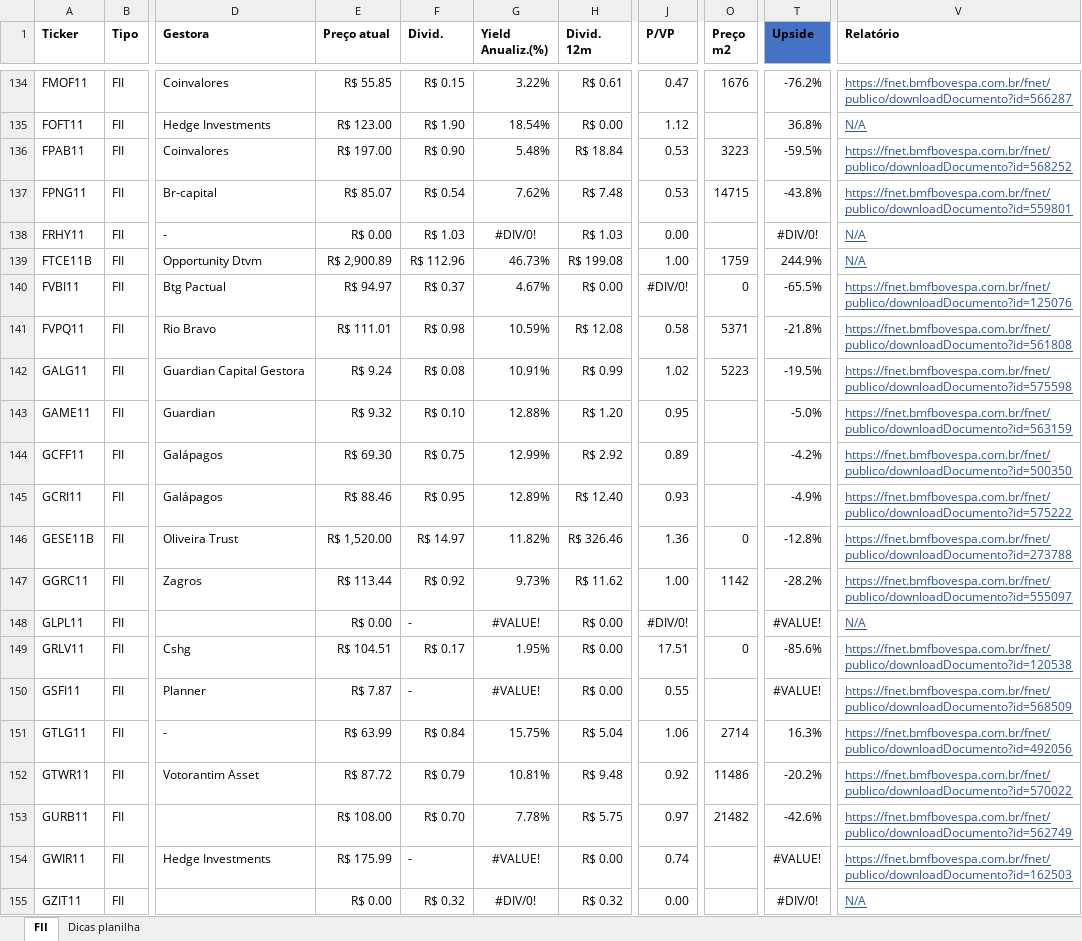
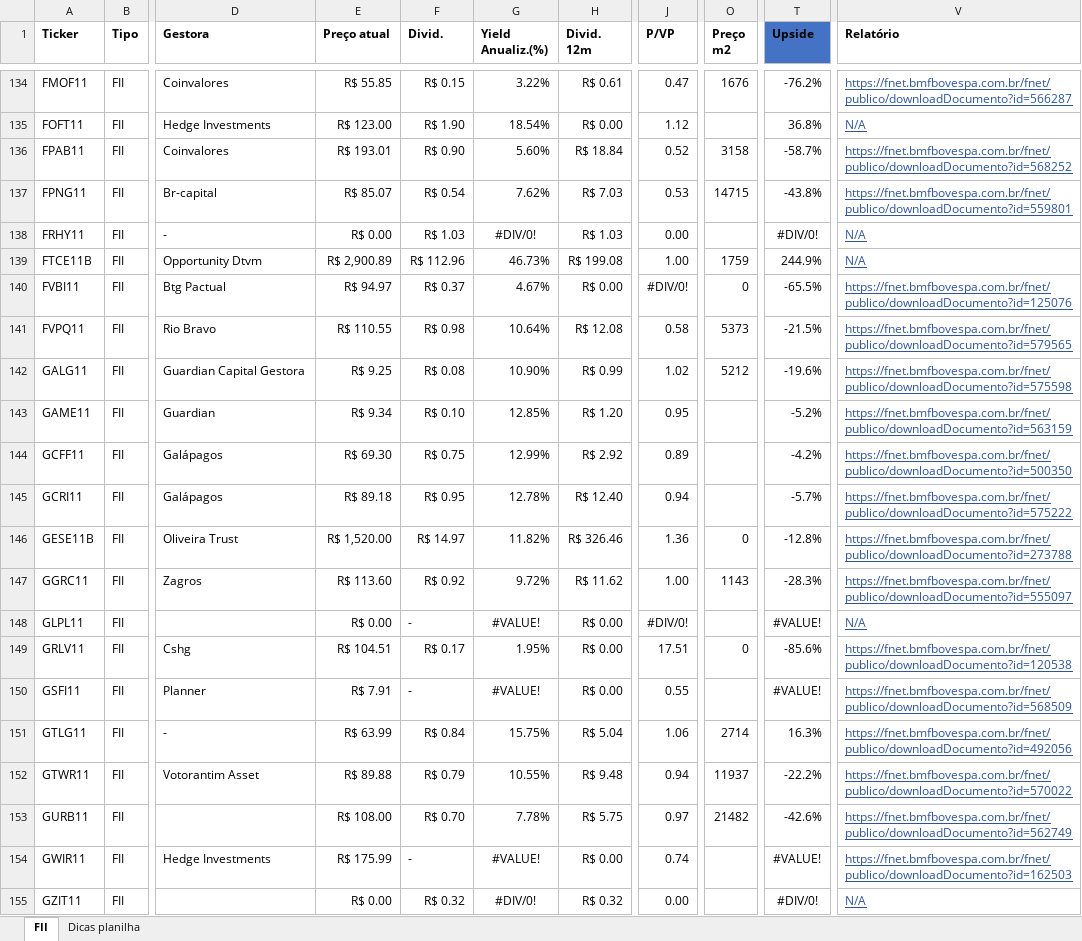
Before and after one commit to thales-sr/dashboardfii, an Excel workbook: fiis_thales_st.xlsx, sheet FII, drawn as a sheet; only a part is shown, gaps mark what is left out; values as stored, in another font and other column widths than the file's, no borders; conditional formats and table styles not drawn; the diff covers the shown part only; the diff names each change by its address in the sheet, - before the commit and + after, or states it on an @@ line.

Commit message:
Atualização da planilha

```diff
--- a/fiis_thales_st.xlsx (sheet FII)
+++ b/fiis_thales_st.xlsx (sheet FII)
-E136 (Preço atual): R$ 197.00
+E136 (Preço atual): R$ 193.01
-G136 (Yield Anualiz.(%)): 5.48%
+G136 (Yield Anualiz.(%)): 5.60%
-J136 (P/VP): 0.53
+J136 (P/VP): 0.52
-O136 (Preço m2): 3223
+O136 (Preço m2): 3158
-T136 (Upside): -59.5%
+T136 (Upside): -58.7%
-H137 (Divid. 12m): R$ 7.48
+H137 (Divid. 12m): R$ 7.03
-E141 (Preço atual): R$ 111.01
+E141 (Preço atual): R$ 110.55
-G141 (Yield Anualiz.(%)): 10.59%
+G141 (Yield Anualiz.(%)): 10.64%
-O141 (Preço m2): 5371
+O141 (Preço m2): 5373
-T141 (Upside): -21.8%
+T141 (Upside): -21.5%
-V141 (Relatório): https://fnet.bmfbovespa.com.br/fnet/publico/downloadDocumento?id=561808
+V141 (Relatório): https://fnet.bmfbovespa.com.br/fnet/publico/downloadDocumento?id=579565
-E142 (Preço atual): R$ 9.24
+E142 (Preço atual): R$ 9.25
-G142 (Yield Anualiz.(%)): 10.91%
+G142 (Yield Anualiz.(%)): 10.90%
-O142 (Preço m2): 5223
+O142 (Preço m2): 5212
-T142 (Upside): -19.5%
+T142 (Upside): -19.6%
-E143 (Preço atual): R$ 9.32
+E143 (Preço atual): R$ 9.34
-G143 (Yield Anualiz.(%)): 12.88%
+G143 (Yield Anualiz.(%)): 12.85%
-T143 (Upside): -5.0%
+T143 (Upside): -5.2%
-E145 (Preço atual): R$ 88.46
+E145 (Preço atual): R$ 89.18
-G145 (Yield Anualiz.(%)): 12.89%
+G145 (Yield Anualiz.(%)): 12.78%
-J145 (P/VP): 0.93
+J145 (P/VP): 0.94
-T145 (Upside): -4.9%
+T145 (Upside): -5.7%
-E147 (Preço atual): R$ 113.44
+E147 (Preço atual): R$ 113.60
-G147 (Yield Anualiz.(%)): 9.73%
+G147 (Yield Anualiz.(%)): 9.72%
-O147 (Preço m2): 1142
+O147 (Preço m2): 1143
-T147 (Upside): -28.2%
+T147 (Upside): -28.3%
-E150 (Preço atual): R$ 7.87
+E150 (Preço atual): R$ 7.91
-E152 (Preço atual): R$ 87.72
+E152 (Preço atual): R$ 89.88
-G152 (Yield Anualiz.(%)): 10.81%
+G152 (Yield Anualiz.(%)): 10.55%
-J152 (P/VP): 0.92
+J152 (P/VP): 0.94
-O152 (Preço m2): 11486
+O152 (Preço m2): 11937
-T152 (Upside): -20.2%
+T152 (Upside): -22.2%
```
Also changed, not shown: 996 edited cells elsewhere in this sheet.
